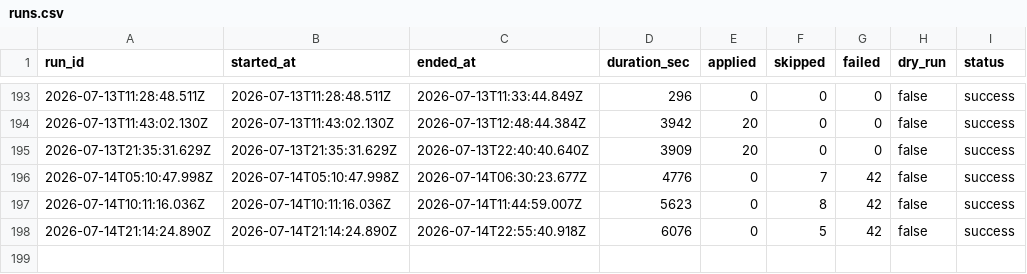
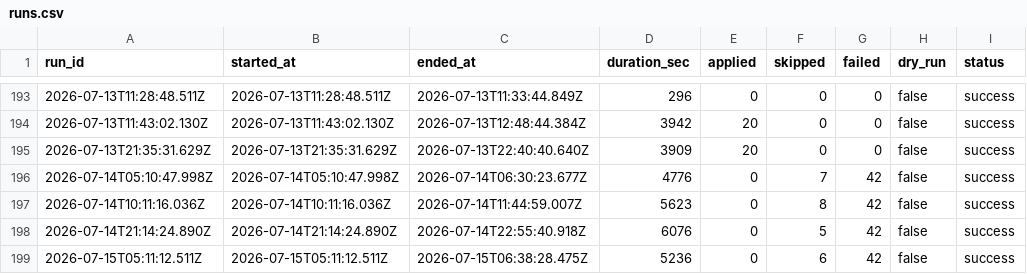
Before and after one commit to mohdrumman1/seek-automation, a CSV file: data/runs.csv, drawn as a sheet; only a part is shown, gaps mark what is left out.

Commit message:
bot: update data [skip ci]

```diff
--- a/data/runs.csv
+++ b/data/runs.csv
@@ -198 +198,2 @@ run_id,started_at,ended_at,duration_sec,applied,skipped,failed,dry_run,status
 2026-07-14T21:14:24.890Z,2026-07-14T21:14:24.890Z,2026-07-14T22:55:40.918Z,6076,0,5,42,false,success
+2026-07-15T05:11:12.511Z,2026-07-15T05:11:12.511Z,2026-07-15T06:38:28.475Z,5236,0,6,42,false,success
```
Also changed, not shown: 4 other files.
